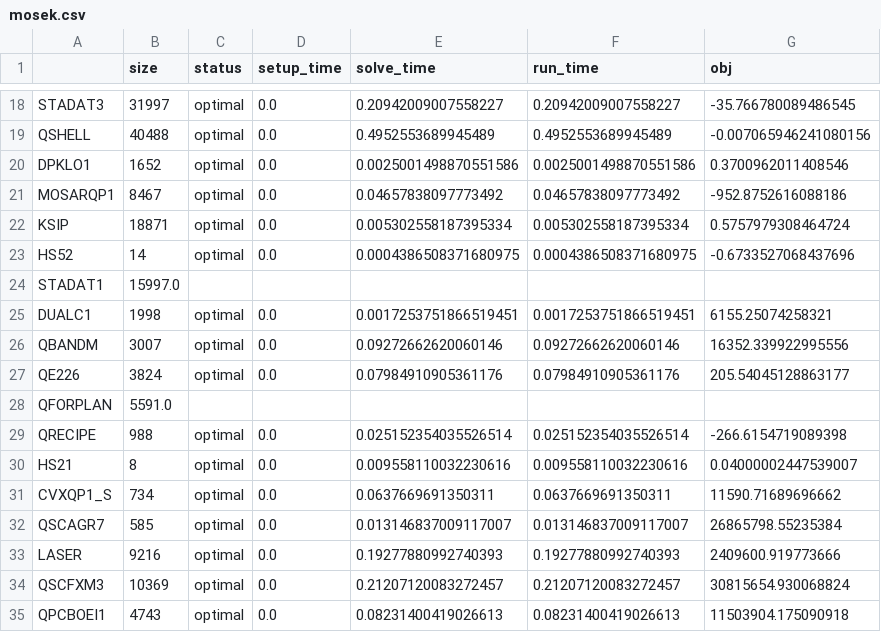
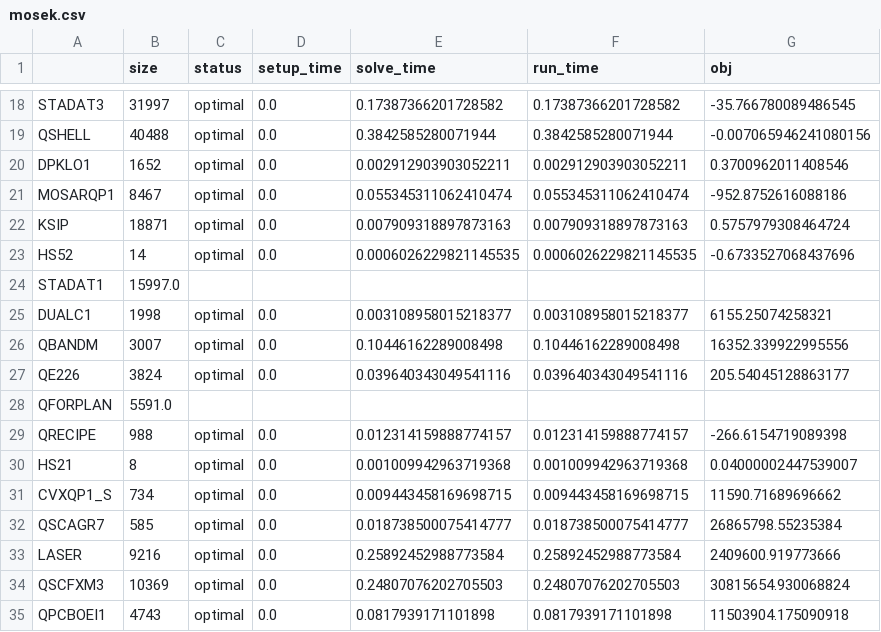
Before and after one commit to qoco-org/qoco-benchmarks, a CSV file: results/maros/mosek.csv, drawn as a sheet; only a part is shown, gaps mark what is left out; the diff covers the shown part only; the diff names each change by its address in the sheet, - before the commit and + after, or states it on an @@ line.

```diff
--- a/results/maros/mosek.csv
+++ b/results/maros/mosek.csv
-E18 (solve_time): 0.20942009007558227
+E18 (solve_time): 0.17387366201728582
-F18 (run_time): 0.20942009007558227
+F18 (run_time): 0.17387366201728582
-E19 (solve_time): 0.4952553689945489
+E19 (solve_time): 0.3842585280071944
-F19 (run_time): 0.4952553689945489
+F19 (run_time): 0.3842585280071944
-E20 (solve_time): 0.0025001498870551586
+E20 (solve_time): 0.002912903903052211
-F20 (run_time): 0.0025001498870551586
+F20 (run_time): 0.002912903903052211
-E21 (solve_time): 0.04657838097773492
+E21 (solve_time): 0.055345311062410474
-F21 (run_time): 0.04657838097773492
+F21 (run_time): 0.055345311062410474
-E22 (solve_time): 0.005302558187395334
+E22 (solve_time): 0.007909318897873163
-F22 (run_time): 0.005302558187395334
+F22 (run_time): 0.007909318897873163
-E23 (solve_time): 0.0004386508371680975
+E23 (solve_time): 0.0006026229821145535
-F23 (run_time): 0.0004386508371680975
+F23 (run_time): 0.0006026229821145535
-E25 (solve_time): 0.0017253751866519451
+E25 (solve_time): 0.003108958015218377
-F25 (run_time): 0.0017253751866519451
+F25 (run_time): 0.003108958015218377
-E26 (solve_time): 0.09272662620060146
+E26 (solve_time): 0.10446162289008498
-F26 (run_time): 0.09272662620060146
+F26 (run_time): 0.10446162289008498
-E27 (solve_time): 0.07984910905361176
+E27 (solve_time): 0.039640343049541116
-F27 (run_time): 0.07984910905361176
+F27 (run_time): 0.039640343049541116
-E29 (solve_time): 0.025152354035526514
+E29 (solve_time): 0.012314159888774157
-F29 (run_time): 0.025152354035526514
+F29 (run_time): 0.012314159888774157
-E30 (solve_time): 0.009558110032230616
+E30 (solve_time): 0.001009942963719368
-F30 (run_time): 0.009558110032230616
+F30 (run_time): 0.001009942963719368
-E31 (solve_time): 0.0637669691350311
+E31 (solve_time): 0.009443458169698715
-F31 (run_time): 0.0637669691350311
+F31 (run_time): 0.009443458169698715
-E32 (solve_time): 0.013146837009117007
+E32 (solve_time): 0.018738500075414777
-F32 (run_time): 0.013146837009117007
+F32 (run_time): 0.018738500075414777
-E33 (solve_time): 0.19277880992740393
+E33 (solve_time): 0.25892452988773584
-F33 (run_time): 0.19277880992740393
+F33 (run_time): 0.25892452988773584
-E34 (solve_time): 0.21207120083272457
+E34 (solve_time): 0.24807076202705503
-F34 (run_time): 0.21207120083272457
+F34 (run_time): 0.24807076202705503
-E35 (solve_time): 0.08231400419026613
+E35 (solve_time): 0.0817939171101898
-F35 (run_time): 0.08231400419026613
+F35 (run_time): 0.0817939171101898
```
Also changed, not shown: 168 edited cells elsewhere in this file, results/maros/absolute_profile.csv, results/maros/clarabel.csv, 13 other files.
